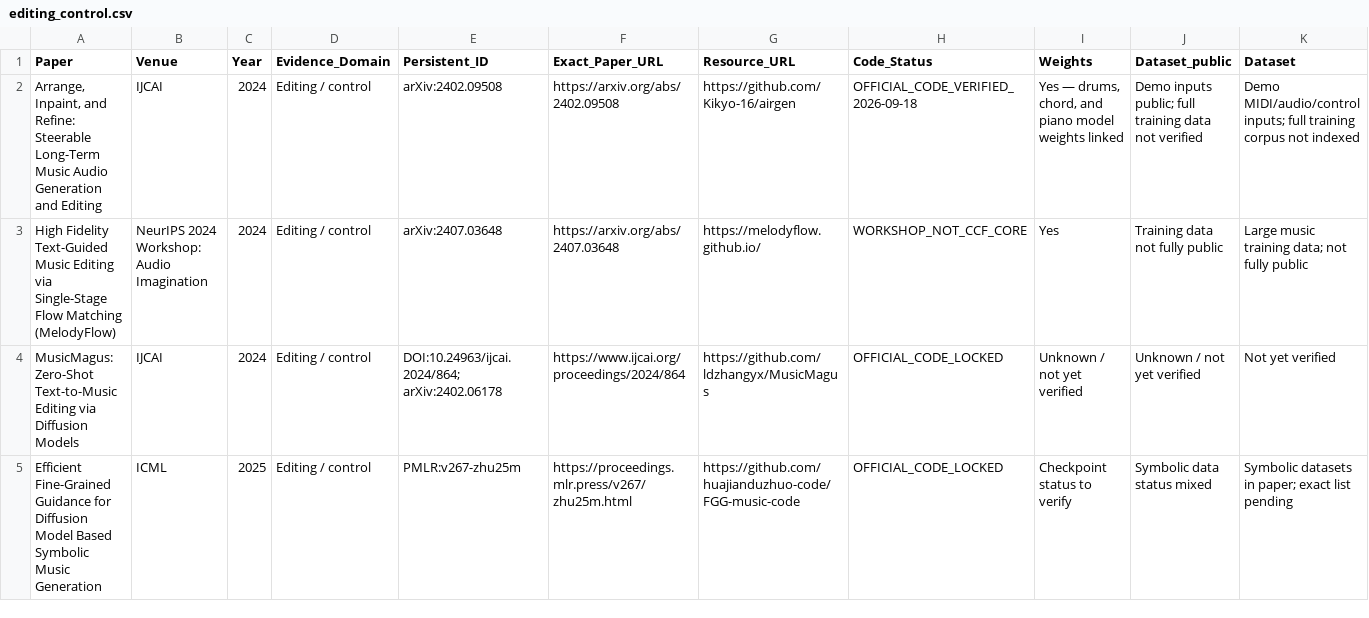
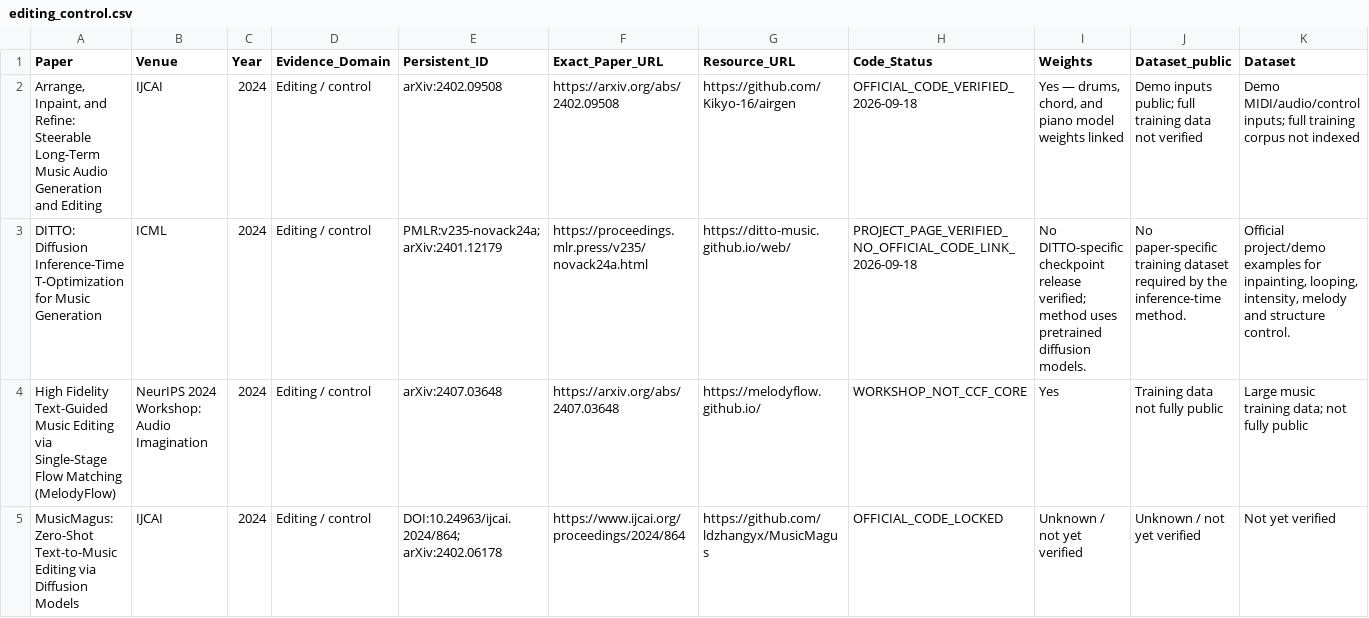
Before and after one commit to zyh123599/music-ai-foundation-model-survey-resources, a CSV file: resources/models/editing_control.csv, drawn as a sheet; only a part is shown; the shorter side is filled out with more unchanged rows; rows hold the shown columns only; the diff covers the shown part only; the diff names each change by its address in the sheet, - before the commit and + after, or states it on an @@ line.

Commit message:
Add project and benchmark resource entries

```diff
--- a/resources/models/editing_control.csv
+++ b/resources/models/editing_control.csv
+row 3: DITTO: Diffusion Inference-Time T-Optimization for Music Generation | ICML | 2024 | Editing / control | PMLR:v235-novack24a; arXiv:2401.12179 | https://proceedings.mlr.press/v235/novack24a.html | https://ditto-music.github.io/web/ | PROJECT_PAGE_VERIFIED_NO_OFFICIAL_CODE_LINK_2026-09-18 | No DITTO-specific checkpoint release verified; method uses pretrained diffusion models. | No paper-specific training dataset required by the inference-time method. | Official project/demo examples for inpainting, looping, intensity, melody and structure control.
```
Also changed, not shown: 2 added rows elsewhere in this file.
